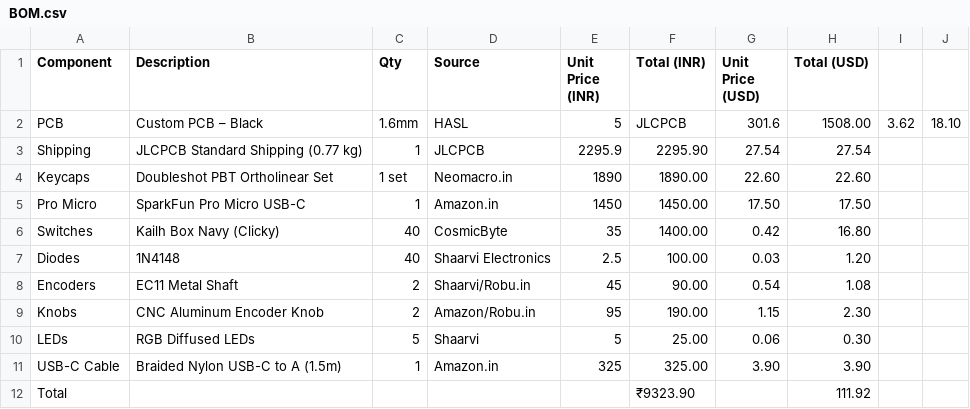
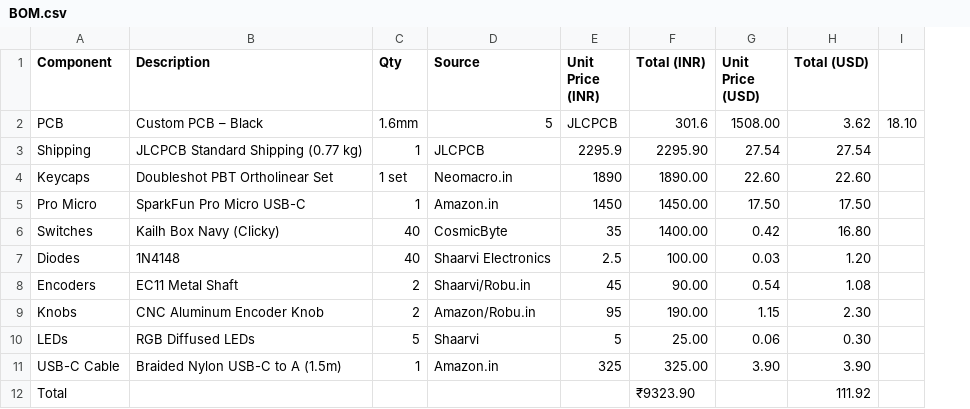
Before and after one commit to twinengine34/sukhoiboard, a CSV file: BOM.csv, drawn as a sheet; the diff names each change by its address in the sheet, - before the commit and + after, or states it on an @@ line.

Commit message:
Update BOM.csv

```diff
--- a/BOM.csv
+++ b/BOM.csv
-column I, row 2: 3.62
-D2 (Source): HASL
+D2 (Source): 5
-E2 (Unit Price (INR)): 5
+E2 (Unit Price (INR)): JLCPCB
-F2 (Total (INR)): JLCPCB
+F2 (Total (INR)): 301.6
-G2 (Unit Price (USD)): 301.6
+G2 (Unit Price (USD)): 1508.00
-H2 (Total (USD)): 1508.00
+H2 (Total (USD)): 3.62
```
